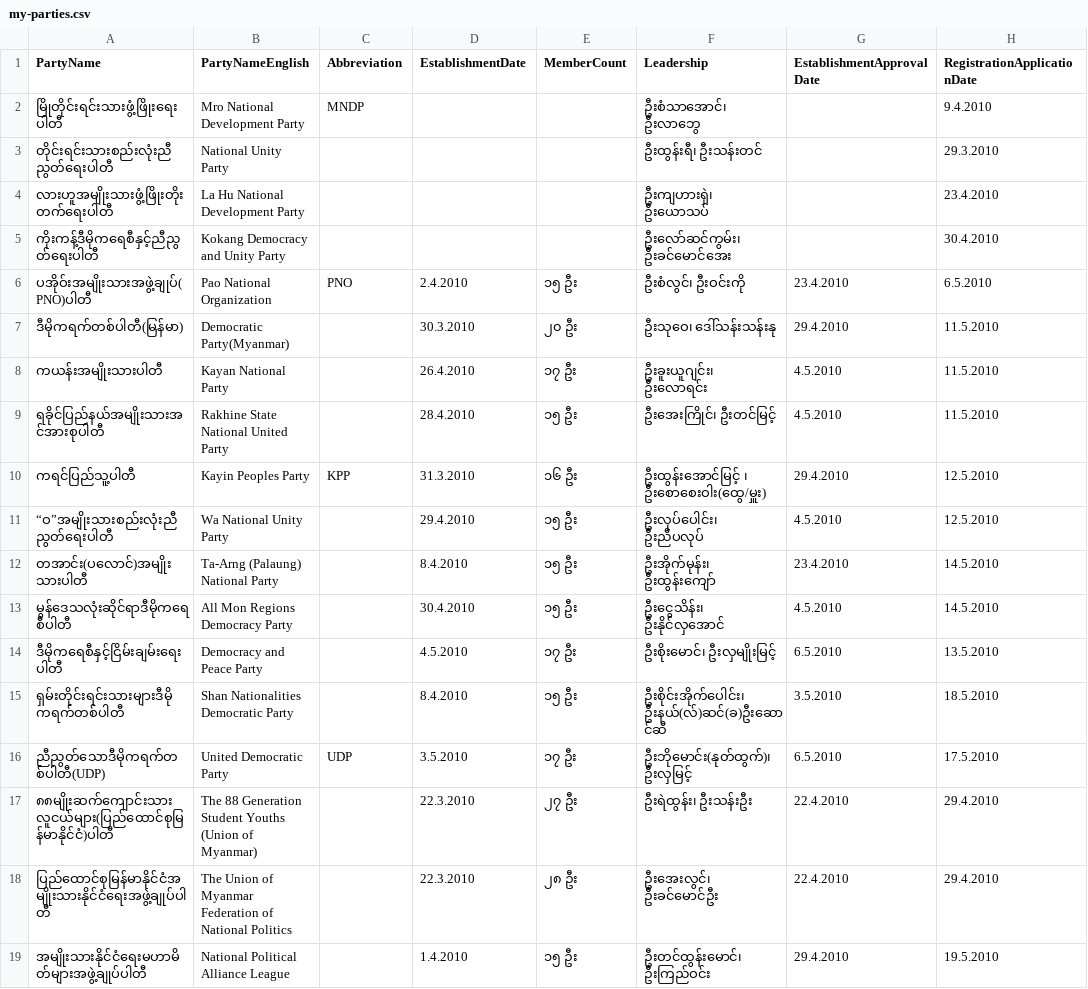
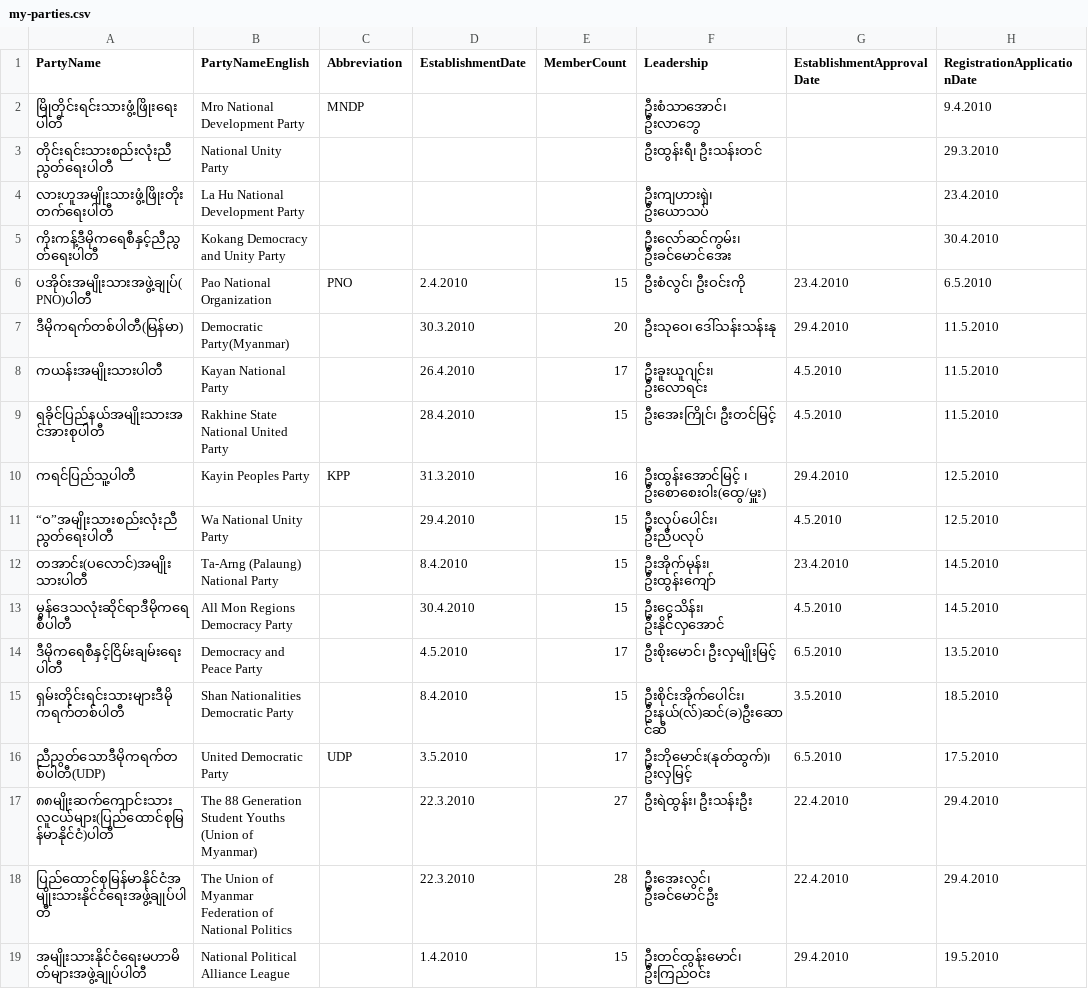
Before and after one commit to MyanmarAPI/partyapi, a CSV file: data/my-parties.csv, drawn as a sheet; only a part is shown; the diff covers the shown part only; the diff names each change by its address in the sheet, - before the commit and + after, or states it on an @@ line.

Commit message:
Change member count

```diff
--- a/data/my-parties.csv
+++ b/data/my-parties.csv
-E6 (MemberCount): ၁၅ ဦး
+E6 (MemberCount): 15
-E7 (MemberCount): ၂၀ ဦး
+E7 (MemberCount): 20
-E8 (MemberCount): ၁၇ ဦး
+E8 (MemberCount): 17
-E9 (MemberCount): ၁၅ ဦး
+E9 (MemberCount): 15
-E10 (MemberCount): ၁၆ ဦး
+E10 (MemberCount): 16
-E11:E13 (MemberCount): ၁၅ ဦး
+E11:E13 (MemberCount): 15
-E14 (MemberCount): ၁၇ ဦး
+E14 (MemberCount): 17
-E15 (MemberCount): ၁၅ ဦး
+E15 (MemberCount): 15
-E16 (MemberCount): ၁၇ ဦး
+E16 (MemberCount): 17
-E17 (MemberCount): ၂၇ ဦး
+E17 (MemberCount): 27
-E18 (MemberCount): ၂၈ ဦး
+E18 (MemberCount): 28
-E19 (MemberCount): ၁၅ ဦး
+E19 (MemberCount): 15
```
Also changed, not shown: 58 edited cells elsewhere in this file.
